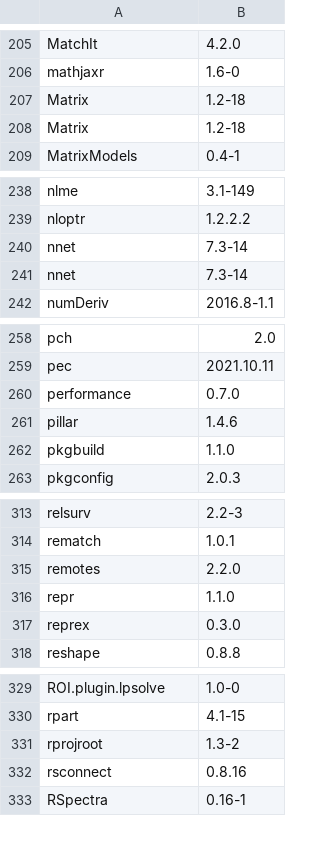
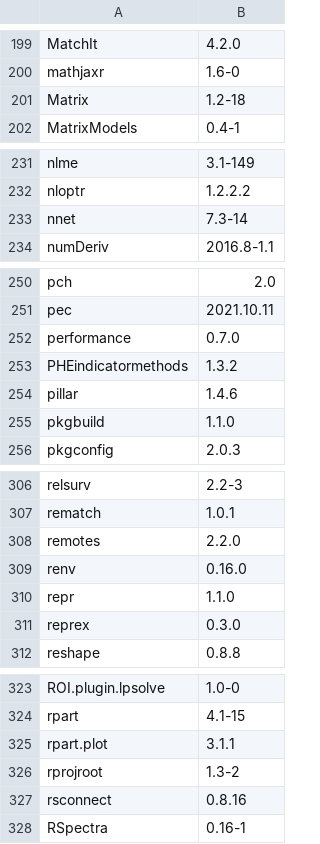
Before and after one commit to remlapmot/reverse-engineer-r-docker, a CSV file: packages-alphabetical-legacy-04.csv, drawn as a sheet; only a part is shown, gaps mark what is left out; the diff covers the shown part only.

```diff
--- a/packages-alphabetical-legacy-04.csv
+++ b/packages-alphabetical-legacy-04.csv
@@ -206,3 +200,2 @@
 "mathjaxr","1.6-0"
-"Matrix","1.2-18"
 "Matrix","1.2-18"
@@ -240,3 +233,2 @@
 "nnet","7.3-14"
-"nnet","7.3-14"
 "numDeriv","2016.8-1.1"
@@ -260,2 +252,3 @@
 "performance","0.7.0"
+"PHEindicatormethods","1.3.2"
 "pillar","1.4.6"
@@ -315,2 +308,3 @@
 "remotes","2.2.0"
+"renv","0.16.0"
 "repr","1.1.0"
@@ -330,2 +324,3 @@
 "rpart","4.1-15"
+"rpart.plot","3.1.1"
 "rprojroot","1.3-2"
```
Also changed, not shown: 6 removed rows elsewhere in this file, packages-alphabetical-ghcr.csv, packages-ghcr.csv, 2 other files.
